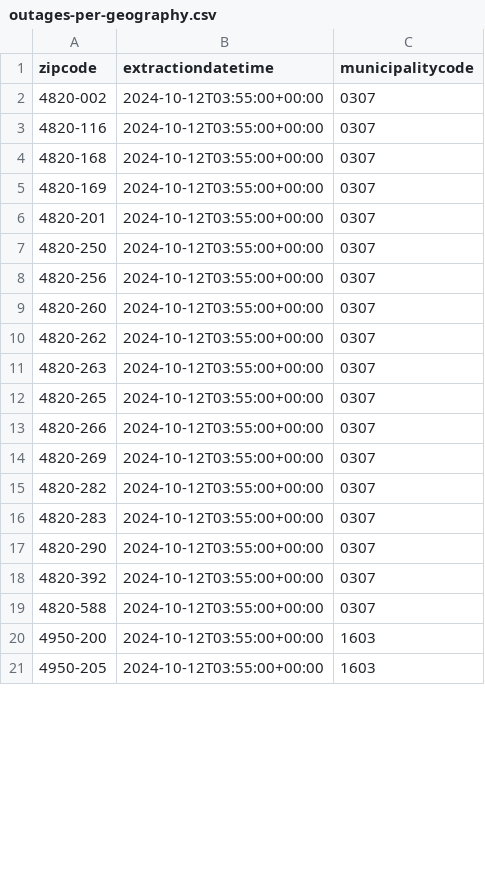
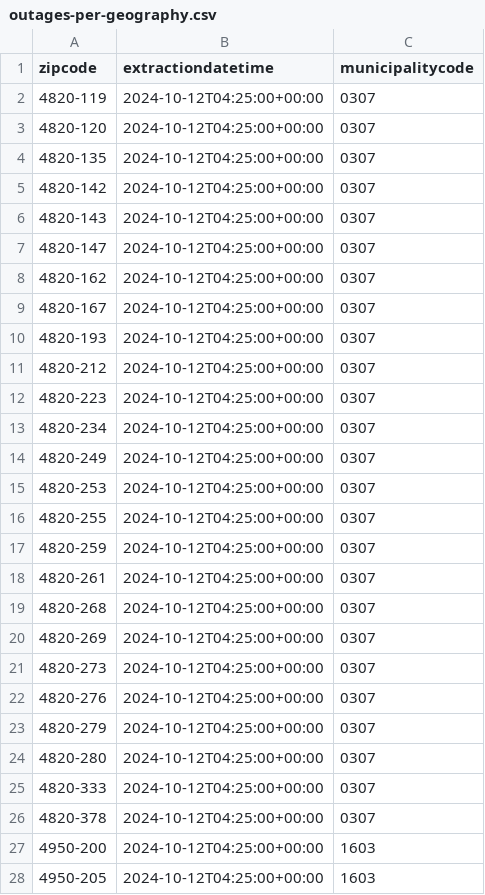
Before and after one commit to pmaf/scrape-power-outages-portugal, a CSV file: outages-per-geography.csv, drawn as a sheet; only a part is shown; the diff covers the shown part only.

```diff
--- a/outages-per-geography.csv
+++ b/outages-per-geography.csv
@@ -1,21 +1,28 @@
 zipcode,extractiondatetime,municipalitycode
-4820-002,2024-10-12T03:55:00+00:00,0307
-4820-116,2024-10-12T03:55:00+00:00,0307
-4820-168,2024-10-12T03:55:00+00:00,0307
-4820-169,2024-10-12T03:55:00+00:00,0307
-4820-201,2024-10-12T03:55:00+00:00,0307
-4820-250,2024-10-12T03:55:00+00:00,0307
-4820-256,2024-10-12T03:55:00+00:00,0307
-4820-260,2024-10-12T03:55:00+00:00,0307
-4820-262,2024-10-12T03:55:00+00:00,0307
-4820-263,2024-10-12T03:55:00+00:00,0307
-4820-265,2024-10-12T03:55:00+00:00,0307
-4820-266,2024-10-12T03:55:00+00:00,0307
-4820-269,2024-10-12T03:55:00+00:00,0307
-4820-282,2024-10-12T03:55:00+00:00,0307
-4820-283,2024-10-12T03:55:00+00:00,0307
-4820-290,2024-10-12T03:55:00+00:00,0307
-4820-392,2024-10-12T03:55:00+00:00,0307
-4820-588,2024-10-12T03:55:00+00:00,0307
-4950-200,2024-10-12T03:55:00+00:00,1603
-4950-205,2024-10-12T03:55:00+00:00,1603
+4820-119,2024-10-12T04:25:00+00:00,0307
+4820-120,2024-10-12T04:25:00+00:00,0307
+4820-135,2024-10-12T04:25:00+00:00,0307
+4820-142,2024-10-12T04:25:00+00:00,0307
+4820-143,2024-10-12T04:25:00+00:00,0307
+4820-147,2024-10-12T04:25:00+00:00,0307
+4820-162,2024-10-12T04:25:00+00:00,0307
+4820-167,2024-10-12T04:25:00+00:00,0307
+4820-193,2024-10-12T04:25:00+00:00,0307
+4820-212,2024-10-12T04:25:00+00:00,0307
+4820-223,2024-10-12T04:25:00+00:00,0307
+4820-234,2024-10-12T04:25:00+00:00,0307
+4820-249,2024-10-12T04:25:00+00:00,0307
+4820-253,2024-10-12T04:25:00+00:00,0307
+4820-255,2024-10-12T04:25:00+00:00,0307
+4820-259,2024-10-12T04:25:00+00:00,0307
+4820-261,2024-10-12T04:25:00+00:00,0307
+4820-268,2024-10-12T04:25:00+00:00,0307
+4820-269,2024-10-12T04:25:00+00:00,0307
+4820-273,2024-10-12T04:25:00+00:00,0307
+4820-276,2024-10-12T04:25:00+00:00,0307
+4820-279,2024-10-12T04:25:00+00:00,0307
+4820-280,2024-10-12T04:25:00+00:00,0307
+4820-333,2024-10-12T04:25:00+00:00,0307
+4820-378,2024-10-12T04:25:00+00:00,0307
+4950-200,2024-10-12T04:25:00+00:00,1603
+4950-205,2024-10-12T04:25:00+00:00,1603
```
Also changed, not shown: 56 edited cells elsewhere in this file, outages-points.csv.
